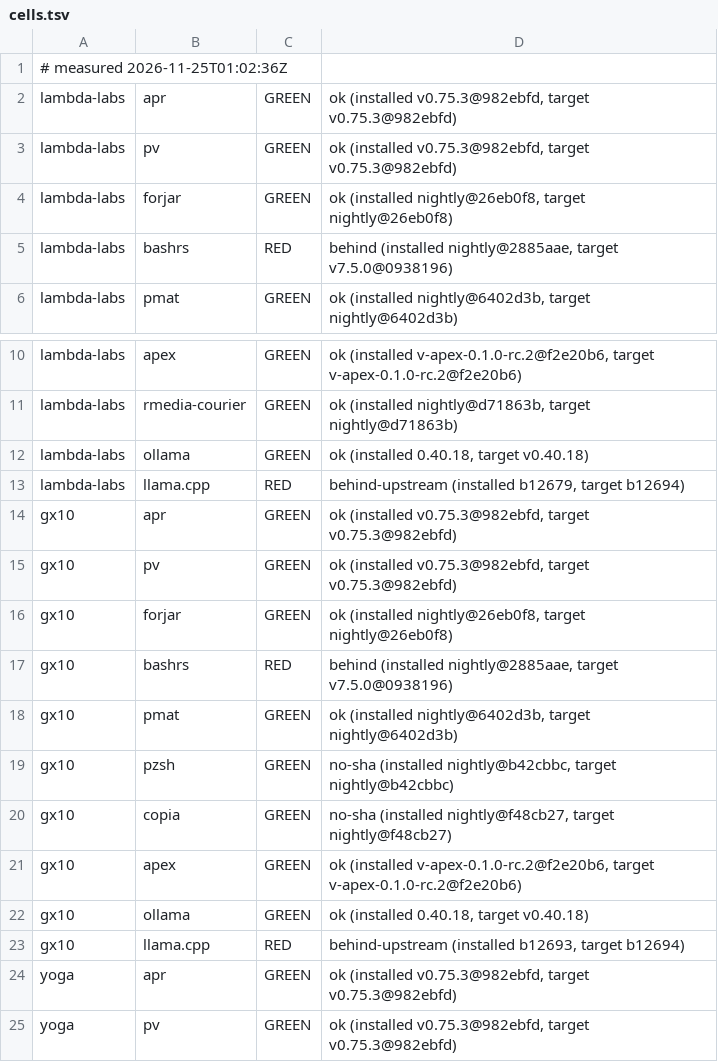
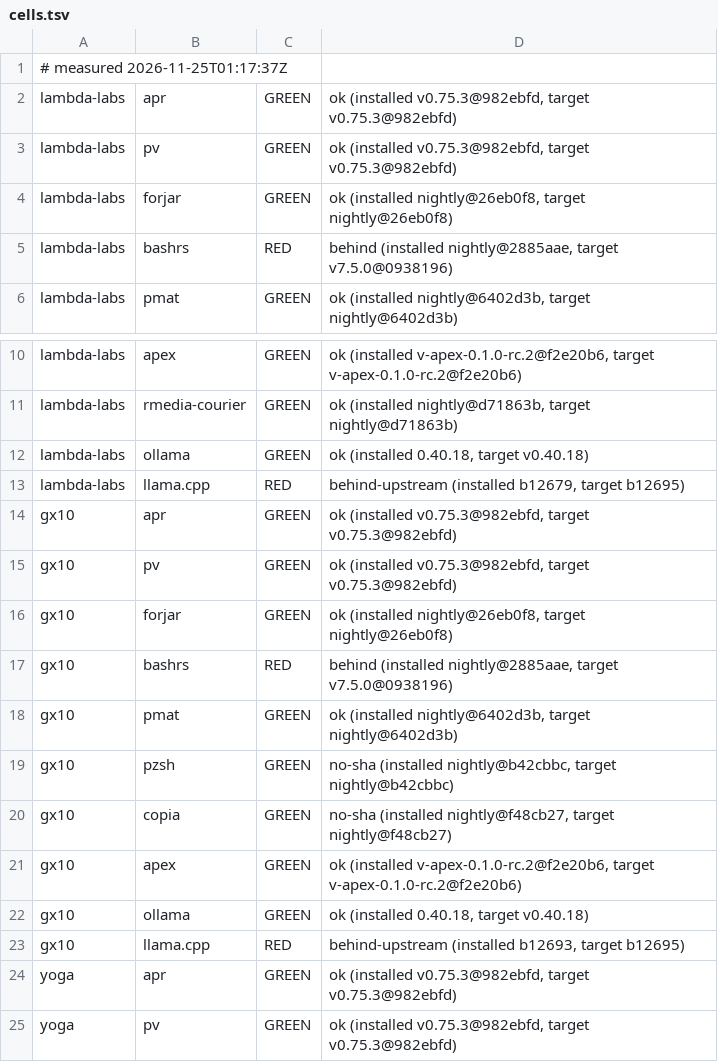
Before and after one commit to paiml/aprender, a TSV file: fleet/cells.tsv, drawn as a sheet; only a part is shown, gaps mark what is left out.

Commit message:
fleet cells 2026-11-25T01:17:37Z (fleet-drift)

```diff
--- a/fleet/cells.tsv
+++ b/fleet/cells.tsv
@@ -1,2 +1,2 @@
-# measured 2026-11-25T01:02:36Z
+# measured 2026-11-25T01:17:37Z
 lambda-labs	apr	GREEN	ok (installed v0.75.3@982ebfd, target v0.75.3@982ebfd)
@@ -12,3 +12,3 @@ lambda-labs	rmedia-courier	GREEN	ok (installed nightly@d71863b, target nightly@d
 lambda-labs	ollama	GREEN	ok (installed 0.40.18, target v0.40.18)
-lambda-labs	llama.cpp	RED	behind-upstream (installed b12679, target b12694)
+lambda-labs	llama.cpp	RED	behind-upstream (installed b12679, target b12695)
 gx10	apr	GREEN	ok (installed v0.75.3@982ebfd, target v0.75.3@982ebfd)
@@ -22,3 +22,3 @@ gx10	apex	GREEN	ok (installed v-apex-0.1.0-rc.2@f2e20b6, target v-apex-0.1.0-rc.
 gx10	ollama	GREEN	ok (installed 0.40.18, target v0.40.18)
-gx10	llama.cpp	RED	behind-upstream (installed b12693, target b12694)
+gx10	llama.cpp	RED	behind-upstream (installed b12693, target b12695)
 yoga	apr	GREEN	ok (installed v0.75.3@982ebfd, target v0.75.3@982ebfd)
```
